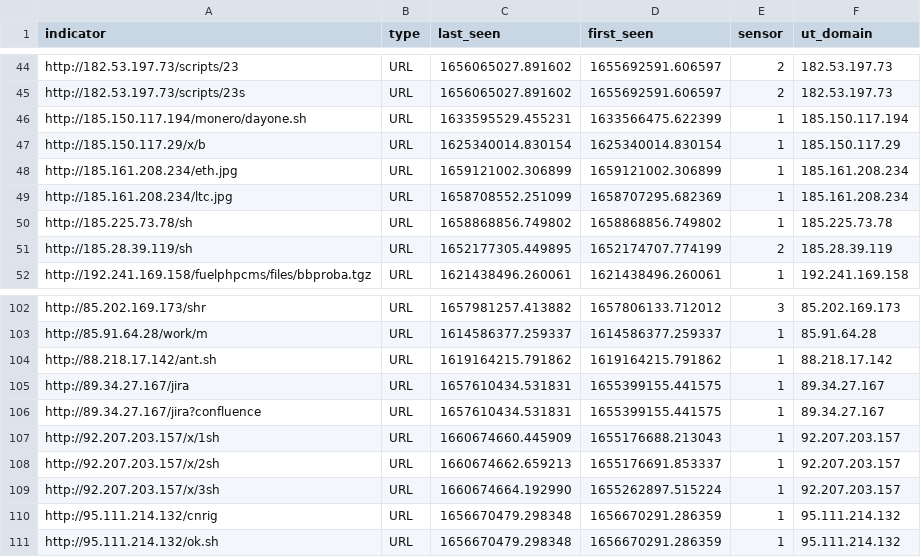
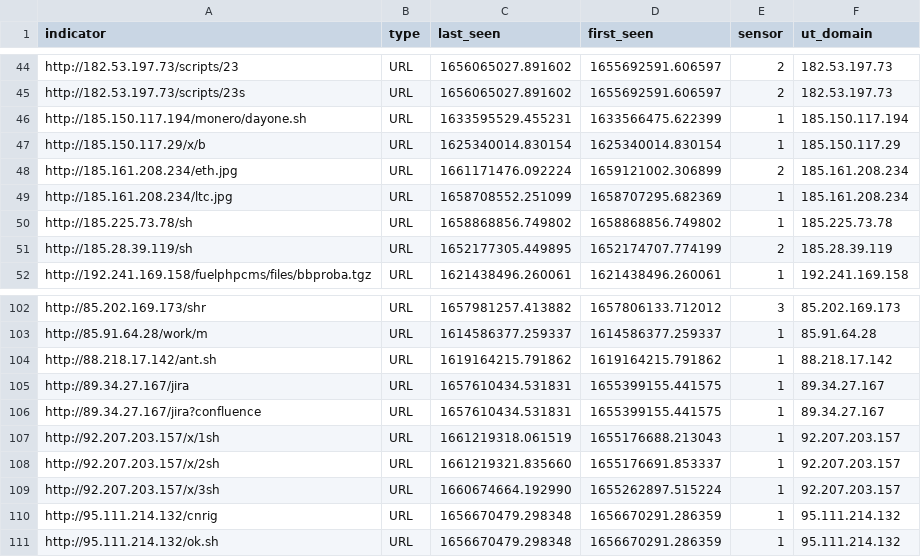
Before and after one commit to tankmek/threatfeed, a CSV file: url_threat_feed.csv, drawn as a sheet; only a part is shown, gaps mark what is left out.

Commit message:
automated URL feed update

```diff
--- a/url_threat_feed.csv
+++ b/url_threat_feed.csv
@@ -47,3 +47,3 @@ indicator,type,"last_seen","first_seen",sensor,"ut_domain"
 "http://185.150.117.29/x/b",URL,"1625340014.830154","1625340014.830154",1,"185.150.117.29"
-"http://185.161.208.234/eth.jpg",URL,"1659121002.306899","1659121002.306899",1,"185.161.208.234"
+"http://185.161.208.234/eth.jpg",URL,"1661171476.092224","1659121002.306899",2,"185.161.208.234"
 "http://185.161.208.234/ltc.jpg",URL,"1658708552.251099","1658707295.682369",1,"185.161.208.234"
@@ -106,4 +106,4 @@ indicator,type,"last_seen","first_seen",sensor,"ut_domain"
 "http://89.34.27.167/jira?confluence",URL,"1657610434.531831","1655399155.441575",1,"89.34.27.167"
-"http://92.207.203.157/x/1sh",URL,"1660674660.445909","1655176688.213043",1,"92.207.203.157"
-"http://92.207.203.157/x/2sh",URL,"1660674662.659213","1655176691.853337",1,"92.207.203.157"
+"http://92.207.203.157/x/1sh",URL,"1661219318.061519","1655176688.213043",1,"92.207.203.157"
+"http://92.207.203.157/x/2sh",URL,"1661219321.835660","1655176691.853337",1,"92.207.203.157"
 "http://92.207.203.157/x/3sh",URL,"1660674664.192990","1655262897.515224",1,"92.207.203.157"
```
